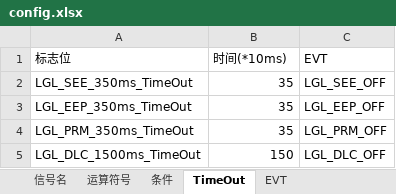
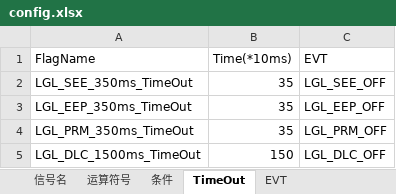
Before and after one commit to THB-BIG-PLAN/CodeGenerator, an Excel workbook: python/config.xlsx, sheet TimeOut, drawn as a sheet; values as stored, in another font and other column widths than the file's, no borders; removed rows and columns are numbered as before the commit, all else as after; the diff names each change by its address in the sheet, - before the commit and + after, or states it on an @@ line.

```diff
--- a/python/config.xlsx (sheet TimeOut)
+++ b/python/config.xlsx (sheet TimeOut)
-row 1: 标志位 | 时间(*10ms) | EVT
+row 1: FlagName | Time(*10ms) | EVT
```
Also changed, not shown: sheet 条件, sheet 信号名, sheet 运算符号, sheet EVT, sheet Condition宏定义, 8 other files.
